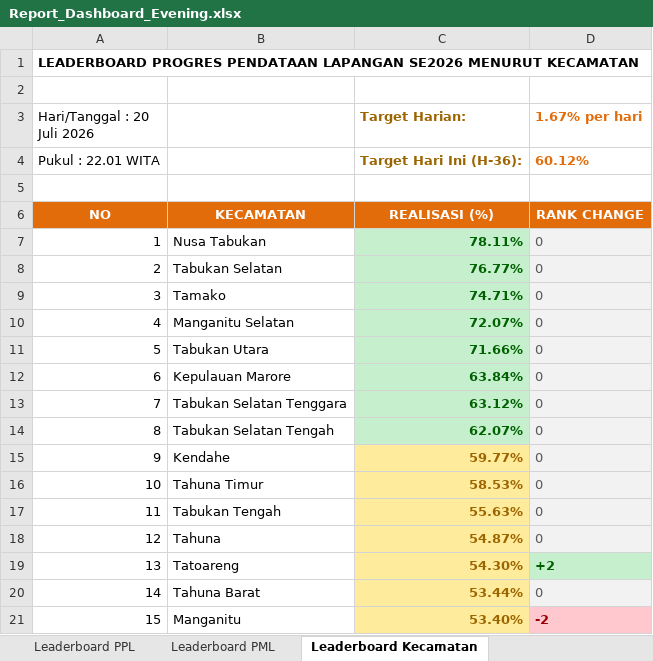
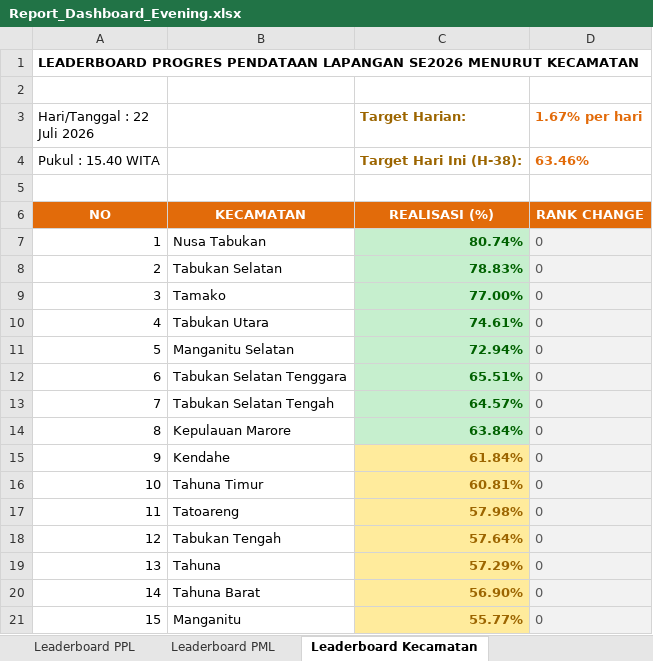
Before and after one commit to danimat15/fasih-sm-scrapper, an Excel workbook: dashboard/public/Report_Dashboard_Evening.xlsx, sheet Leaderboard Kecamatan, drawn as a sheet; values as stored, in another font and other column widths than the file's, no borders; removed rows and columns are numbered as before the commit, all else as after; the diff names each change by its address in the sheet, - before the commit and + after, or states it on an @@ line.

```diff
--- a/dashboard/public/Report_Dashboard_Evening.xlsx (sheet Leaderboard Kecamatan)
+++ b/dashboard/public/Report_Dashboard_Evening.xlsx (sheet Leaderboard Kecamatan)
-A3: Hari/Tanggal : 20 Juli 2026
+A3: Hari/Tanggal : 22 Juli 2026
-row 4: Pukul : 22.01 WITA |  | Target Hari Ini (H-36): | 60.12%
+row 4: Pukul : 15.40 WITA |  | Target Hari Ini (H-38): | 63.46%
-C7 (Target Harian:): 78.11%
+C7 (Target Harian:): 80.74%
-C8 (Target Harian:): 76.77%
+C8 (Target Harian:): 78.83%
-C9 (Target Harian:): 74.71%
+C9 (Target Harian:): 77.00%
-B10: Manganitu Selatan
+B10: Tabukan Utara
-C10 (Target Harian:): 72.07%
+C10 (Target Harian:): 74.61%
-B11: Tabukan Utara
+B11: Manganitu Selatan
-C11 (Target Harian:): 71.66%
+C11 (Target Harian:): 72.94%
-B12: Kepulauan Marore
+B12: Tabukan Selatan Tenggara
-C12 (Target Harian:): 63.84%
+C12 (Target Harian:): 65.51%
-B13: Tabukan Selatan Tenggara
+B13: Tabukan Selatan Tengah
-C13 (Target Harian:): 63.12%
+C13 (Target Harian:): 64.57%
-B14: Tabukan Selatan Tengah
+B14: Kepulauan Marore
-C14 (Target Harian:): 62.07%
+C14 (Target Harian:): 63.84%
-C15 (Target Harian:): 59.77%
+C15 (Target Harian:): 61.84%
-C16 (Target Harian:): 58.53%
+C16 (Target Harian:): 60.81%
-B17: Tabukan Tengah
+B17: Tatoareng
-C17 (Target Harian:): 55.63%
+C17 (Target Harian:): 57.98%
-B18: Tahuna
+B18: Tabukan Tengah
-C18 (Target Harian:): 54.87%
+C18 (Target Harian:): 57.64%
-B19: Tatoareng
+B19: Tahuna
-C19 (Target Harian:): 54.30%
+C19 (Target Harian:): 57.29%
-D19 (1.67% per hari): +2
+D19 (1.67% per hari): 0
@@ D19 fill: #C6EFCE → #F2F2F2, bold: on → off, text colour: #006100 → #595959 @@
-C20 (Target Harian:): 53.44%
+C20 (Target Harian:): 56.90%
-C21 (Target Harian:): 53.40%
+C21 (Target Harian:): 55.77%
-D21 (1.67% per hari): -2
+D21 (1.67% per hari): 0
@@ D21 bold: on → off, fill: #FFC7CE → #F2F2F2, text colour: #9C0006 → #595959 @@
```
Also changed, not shown: sheet Leaderboard PPL, sheet Leaderboard PML, sheet Monitoring Kecamatan, dashboard/public/Monev_Pendataan_SE2026_Evening.xlsx, dashboard/public/Monev_Pendataan_SE2026_Latest.xlsx, 11 other files.
